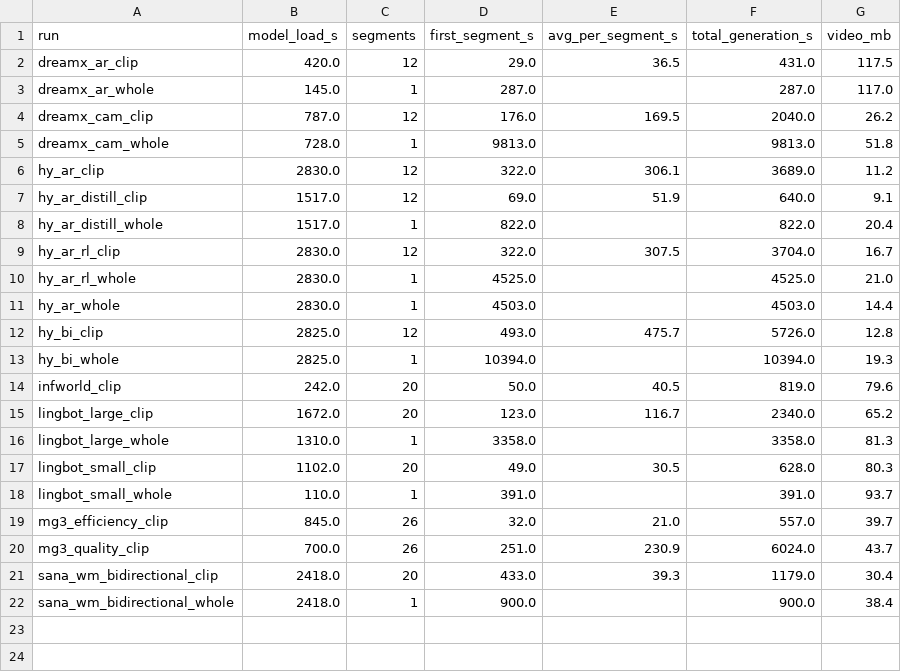
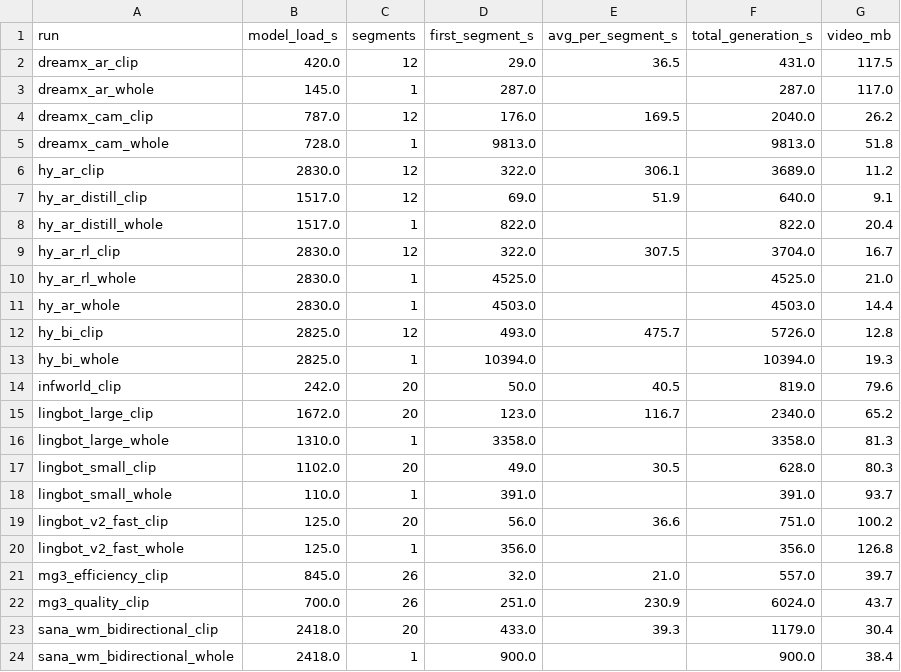
Before and after one commit to Louym/WM-Challenge, a CSV file: latency_demo_42.csv, drawn as a sheet; the diff names each change by its address in the sheet, - before the commit and + after, or states it on an @@ line.

```diff
--- a/latency_demo_42.csv
+++ b/latency_demo_42.csv
+row 19: lingbot_v2_fast_clip | 125.0 | 20 | 56.0 | 36.6 | 751.0 | 100.2
+row 20: lingbot_v2_fast_whole | 125.0 | 1 | 356.0 |  | 356.0 | 126.8
```
Also changed, not shown: latency.csv, latency_demo_79.csv, 29 other files.
